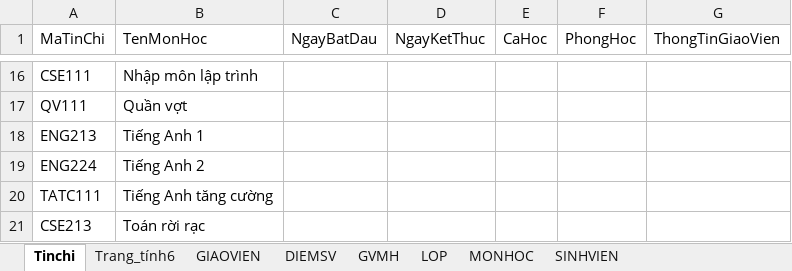
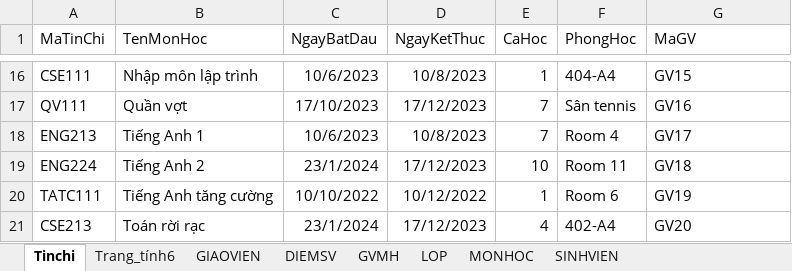
Before and after one commit to thanglele/SchoolEdu, an Excel workbook: Database.xlsx, sheet Tinchi, drawn as a sheet; only a part is shown, gaps mark what is left out; values as stored, in another font and other column widths than the file's, no borders; the diff covers the shown part only; the diff names each change by its address in the sheet, - before the commit and + after, or states it on an @@ line.

```diff
--- a/Database.xlsx (sheet Tinchi)
+++ b/Database.xlsx (sheet Tinchi)
-G1: ThongTinGiaoVien
+G1: MaGV
-C16 (NgayBatDau): (empty)
+C16 (NgayBatDau): 10/6/2023
-D16 (NgayKetThuc): (empty)
+D16 (NgayKetThuc): 10/8/2023
-E16 (CaHoc): (empty)
+E16 (CaHoc): 1
-F16 (PhongHoc): (empty)
+F16 (PhongHoc): 404-A4
-G16 (MaGV): (empty)
+G16 (MaGV): GV15
-C17 (NgayBatDau): (empty)
+C17 (NgayBatDau): 17/10/2023
-D17 (NgayKetThuc): (empty)
+D17 (NgayKetThuc): 17/12/2023
-E17:E18 (CaHoc): (empty)
+E17:E18 (CaHoc): 7
-F17 (PhongHoc): (empty)
+F17 (PhongHoc): Sân tennis
-G17 (MaGV): (empty)
+G17 (MaGV): GV16
-C18 (NgayBatDau): (empty)
+C18 (NgayBatDau): 10/6/2023
-D18 (NgayKetThuc): (empty)
+D18 (NgayKetThuc): 10/8/2023
-F18 (PhongHoc): (empty)
+F18 (PhongHoc): Room 4
-G18 (MaGV): (empty)
+G18 (MaGV): GV17
-C19 (NgayBatDau): (empty)
+C19 (NgayBatDau): 23/1/2024
-D19 (NgayKetThuc): (empty)
+D19 (NgayKetThuc): 17/12/2023
-E19 (CaHoc): (empty)
+E19 (CaHoc): 10
-F19 (PhongHoc): (empty)
+F19 (PhongHoc): Room 11
-G19 (MaGV): (empty)
+G19 (MaGV): GV18
-C20 (NgayBatDau): (empty)
+C20 (NgayBatDau): 10/10/2022
-D20 (NgayKetThuc): (empty)
+D20 (NgayKetThuc): 10/12/2022
-E20 (CaHoc): (empty)
+E20 (CaHoc): 1
-F20 (PhongHoc): (empty)
+F20 (PhongHoc): Room 6
-G20 (MaGV): (empty)
+G20 (MaGV): GV19
-C21 (NgayBatDau): (empty)
+C21 (NgayBatDau): 23/1/2024
-D21 (NgayKetThuc): (empty)
+D21 (NgayKetThuc): 17/12/2023
-E21 (CaHoc): (empty)
+E21 (CaHoc): 4
-F21 (PhongHoc): (empty)
+F21 (PhongHoc): 402-A4
-G21 (MaGV): (empty)
+G21 (MaGV): GV20
```
Also changed, not shown: 1 added row and 90 edited cells elsewhere in this sheet, sheet GIAOVIEN, sheet DIEMSV, sheet SINHVIEN, sheet GVMH, sheet LOP, charts or pictures, 1 other file.
